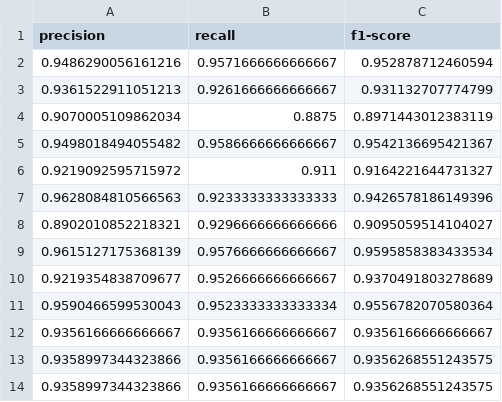
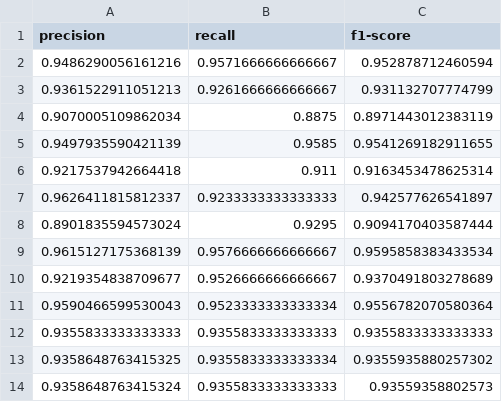
Before and after one commit to semcovici/kmnist, a CSV file: results/metrics/fcnn_train_results.csv, drawn as a sheet.

```diff
--- a/results/metrics/fcnn_train_results.csv
+++ b/results/metrics/fcnn_train_results.csv
@@ -4,6 +4,6 @@ precision,recall,f1-score
 0.9070005109862034,0.8875,0.8971443012383119
-0.9498018494055482,0.9586666666666667,0.9542136695421367
-0.9219092595715972,0.911,0.9164221644731327
-0.9628084810566563,0.9233333333333333,0.9426578186149396
-0.8902010852218321,0.9296666666666666,0.9095059514104027
+0.9497935590421139,0.9585,0.9541269182911655
+0.9217537942664418,0.911,0.9163453478625314
+0.9626411815812337,0.9233333333333333,0.942577626541897
+0.8901835594573024,0.9295,0.9094170403587444
 0.9615127175368139,0.9576666666666667,0.9595858383433534
@@ -11,4 +11,4 @@ precision,recall,f1-score
 0.9590466599530043,0.9523333333333334,0.9556782070580364
-0.9356166666666667,0.9356166666666667,0.9356166666666667
-0.9358997344323866,0.9356166666666667,0.9356268551243575
-0.9358997344323866,0.9356166666666667,0.9356268551243575
+0.9355833333333333,0.9355833333333333,0.9355833333333333
+0.9358648763415325,0.9355833333333334,0.9355935880257302
+0.9358648763415324,0.9355833333333333,0.93559358802573
```
Also changed, not shown: results/metrics/cnn_com_data_augmentation_train_results.csv, results/metrics/cnn_sem_polling_test_results.csv, 56 other files.
